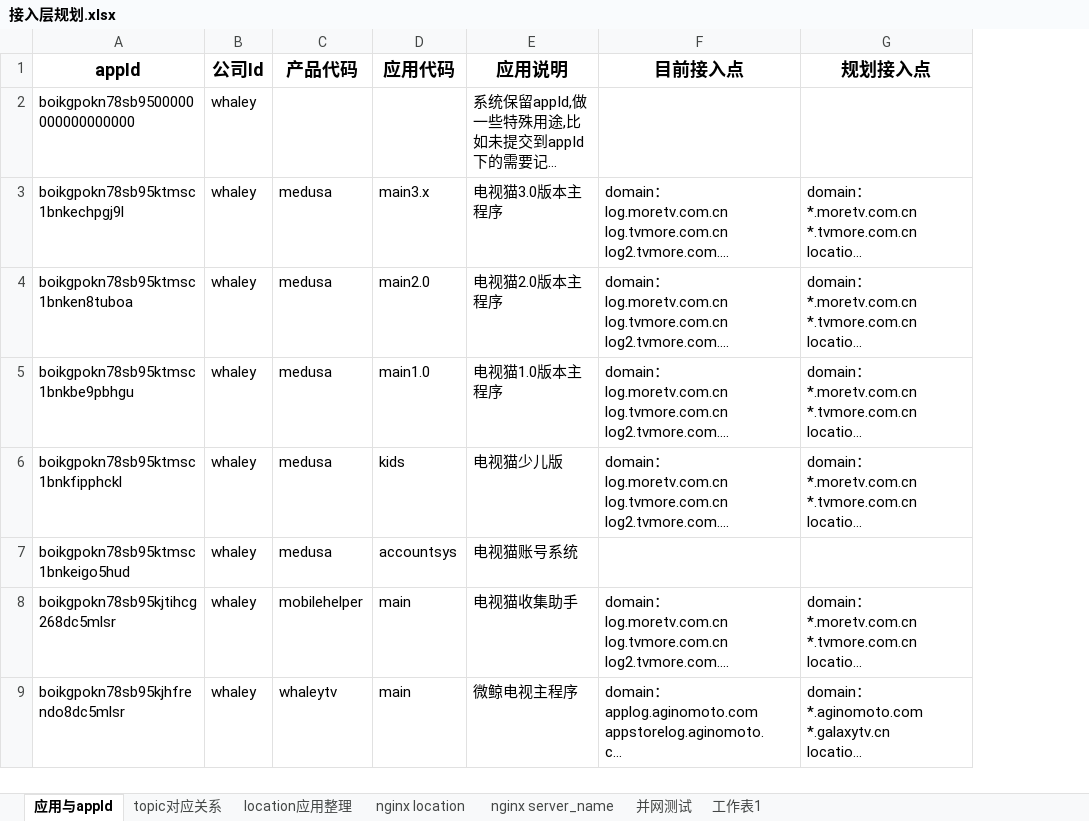
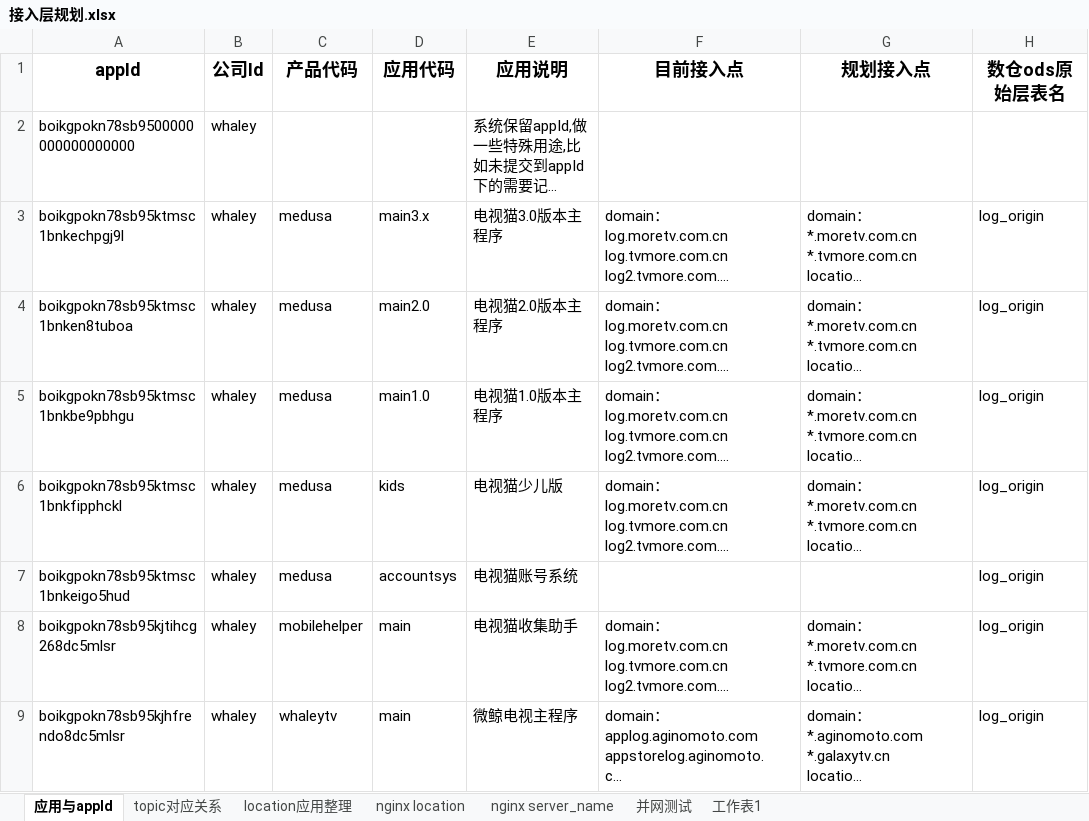
Before and after one commit to un-knower/logsys, an Excel workbook: docs/design/接入层规划.xlsx, sheet 应用与appId, drawn as a sheet; only a part is shown; long unchanged cells end in …; values as stored, in another font and other column widths than the file's, no borders; the diff names each change by its address in the sheet, - before the commit and + after, or states it on an @@ line.

```diff
--- a/docs/design/接入层规划.xlsx (sheet 应用与appId)
+++ b/docs/design/接入层规划.xlsx (sheet 应用与appId)
+column H (数仓ods原始层表名), rows 3-9: all log_origin
```
Also changed, not shown: sheet topic对应关系, 3 other files.
